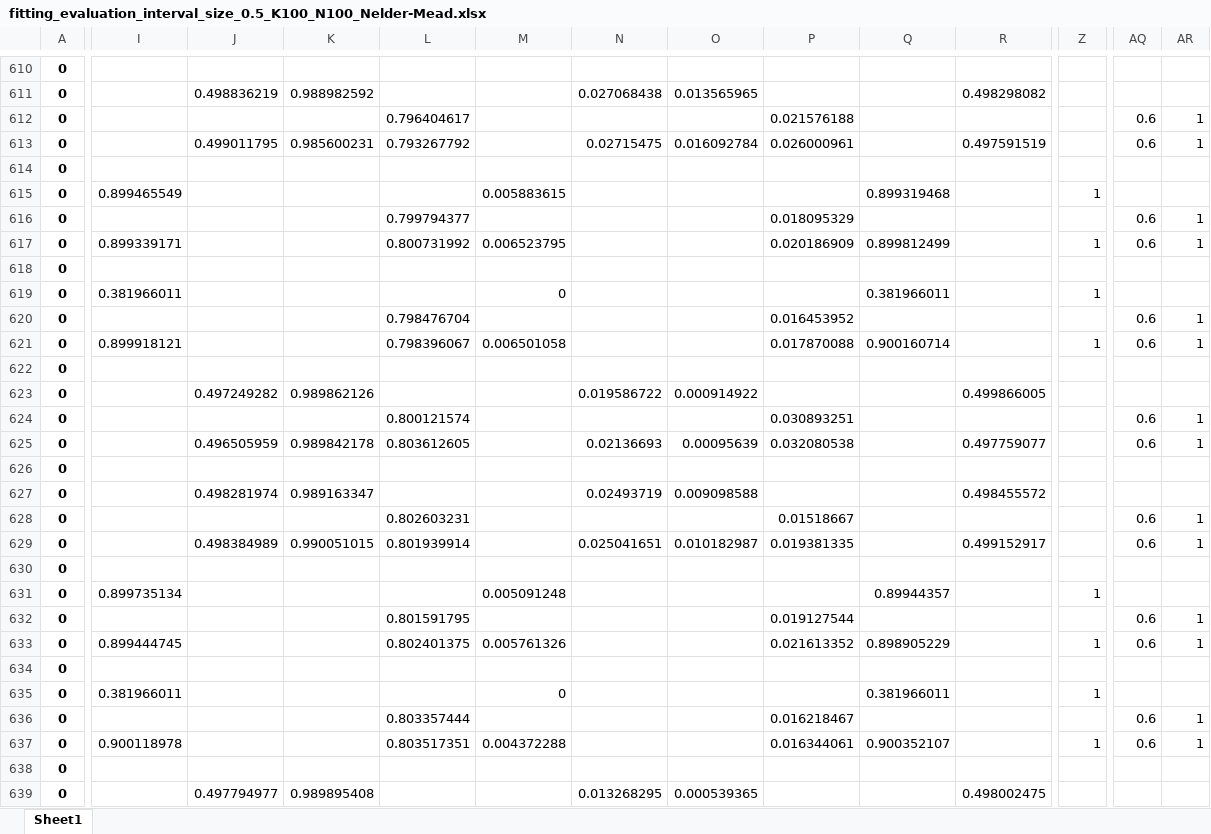
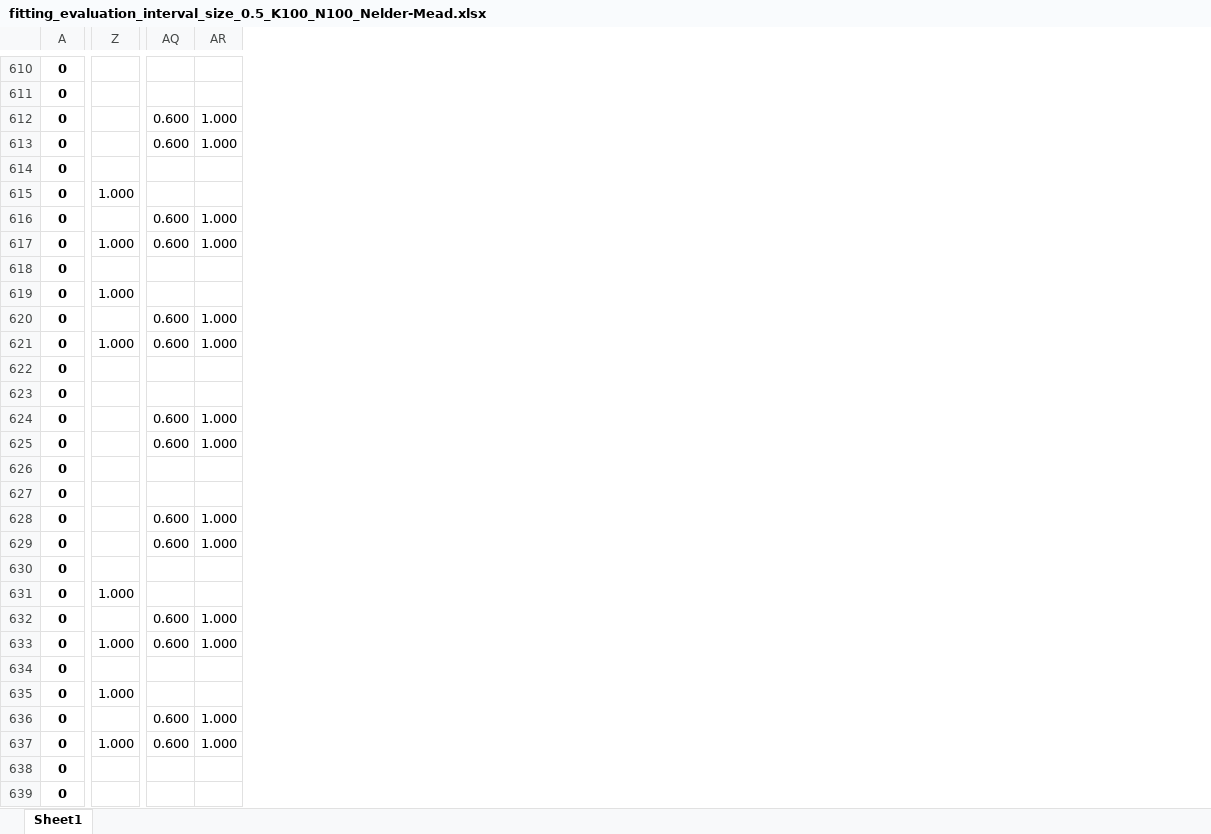
Before and after one commit to tomaskourim/amistat2019, an Excel workbook: results/fitting_evaluation_interval_size_0.5_K100_N100_Nelder-Mead.xlsx, sheet Sheet1, drawn as a sheet; only a part is shown, gaps mark what is left out; values as stored, in another font and other column widths than the file's, no borders; removed rows and columns are numbered as before the commit, all else as after; the diff covers the shown part only; the diff names each change by its address in the sheet, - before the commit and + after, or states it on an @@ line.

```diff
--- a/results/fitting_evaluation_interval_size_0.5_K100_N100_Nelder-Mead.xlsx (sheet Sheet1)
+++ b/results/fitting_evaluation_interval_size_0.5_K100_N100_Nelder-Mead.xlsx (sheet Sheet1)
-column I, rows 615-637: 0.899465549 |  | 0.899339171 |  | 0.381966011 |  | 0.899918121 |  |  |  |  |  |  |  |  |  | 0.899735134 |  | 0.899444745 |  | 0.381966011 |  | 0.900118978
-column J, rows 611-639: 0.498836219 |  | 0.499011795 |  |  |  |  |  |  |  |  |  | 0.497249282 |  | 0.496505959 |  | 0.498281974 |  | 0.498384989 |  |  |  |  |  |  |  |  |  | 0.497794977
-column K, rows 611-639: 0.988982592 |  | 0.985600231 |  |  |  |  |  |  |  |  |  | 0.989862126 |  | 0.989842178 |  | 0.989163347 |  | 0.990051015 |  |  |  |  |  |  |  |  |  | 0.989895408
-column L, rows 612-637: 0.796404617 | 0.793267792 |  |  | 0.799794377 | 0.800731992 |  |  | 0.798476704 | 0.798396067 |  |  | 0.800121574 | 0.803612605 |  |  | 0.802603231 | 0.801939914 |  |  | 0.801591795 | 0.802401375 |  |  | 0.803357444 | 0.803517351
-column M, rows 615-637: 0.005883615 |  | 0.006523795 |  | 0 |  | 0.006501058 |  |  |  |  |  |  |  |  |  | 0.005091248 |  | 0.005761326 |  | 0 |  | 0.004372288
-column N, rows 611-639: 0.027068438 |  | 0.02715475 |  |  |  |  |  |  |  |  |  | 0.019586722 |  | 0.02136693 |  | 0.02493719 |  | 0.025041651 |  |  |  |  |  |  |  |  |  | 0.013268295
-column O, rows 611-639: 0.013565965 |  | 0.016092784 |  |  |  |  |  |  |  |  |  | 0.000914922 |  | 0.00095639 |  | 0.009098588 |  | 0.010182987 |  |  |  |  |  |  |  |  |  | 0.000539365
-column P, rows 612-637: 0.021576188 | 0.026000961 |  |  | 0.018095329 | 0.020186909 |  |  | 0.016453952 | 0.017870088 |  |  | 0.030893251 | 0.032080538 |  |  | 0.01518667 | 0.019381335 |  |  | 0.019127544 | 0.021613352 |  |  | 0.016218467 | 0.016344061
-column Q, rows 615-637: 0.899319468 |  | 0.899812499 |  | 0.381966011 |  | 0.900160714 |  |  |  |  |  |  |  |  |  | 0.89944357 |  | 0.898905229 |  | 0.381966011 |  | 0.900352107
-column R, rows 611-639: 0.498298082 |  | 0.497591519 |  |  |  |  |  |  |  |  |  | 0.499866005 |  | 0.497759077 |  | 0.498455572 |  | 0.499152917 |  |  |  |  |  |  |  |  |  | 0.498002475
-AQ612:AQ613: 0.6
+AQ612:AQ613: 0.600
-AR612:AR613: 1
+AR612:AR613: 1.000
-Z615: 1
+Z615: 1.000
-AQ616:AQ617: 0.6
+AQ616:AQ617: 0.600
-AR616:AR617: 1
+AR616:AR617: 1.000
-Z617: 1
+Z617: 1.000
-Z619: 1
+Z619: 1.000
-AQ620:AQ621: 0.6
+AQ620:AQ621: 0.600
-AR620:AR621: 1
+AR620:AR621: 1.000
-Z621: 1
+Z621: 1.000
-AQ624:AQ625: 0.6
+AQ624:AQ625: 0.600
-AR624:AR625: 1
+AR624:AR625: 1.000
-AQ628:AQ629: 0.6
+AQ628:AQ629: 0.600
-AR628:AR629: 1
+AR628:AR629: 1.000
-Z631: 1
+Z631: 1.000
-AQ632:AQ633: 0.6
+AQ632:AQ633: 0.600
-AR632:AR633: 1
+AR632:AR633: 1.000
-Z633: 1
+Z633: 1.000
-Z635: 1
+Z635: 1.000
-AQ636:AQ637: 0.6
+AQ636:AQ637: 0.600
-AR636:AR637: 1
+AR636:AR637: 1.000
-Z637: 1
+Z637: 1.000
```
Also changed, not shown: 35 added columns, 20 removed columns and 1054 edited cells elsewhere in this sheet, results/fitting_evaluation_interval_size_0.05_K100_N100_Nelder-Mead.xlsx, results/fitting_evaluation_interval_size_0.05_K5_N100_Nelder-Mead.xlsx, 7 other files.
